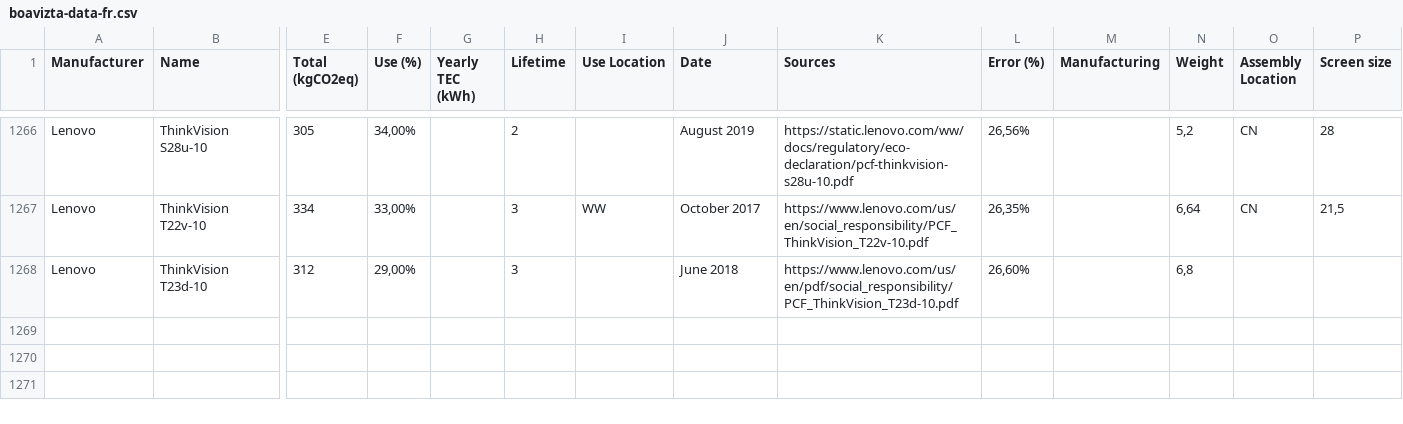
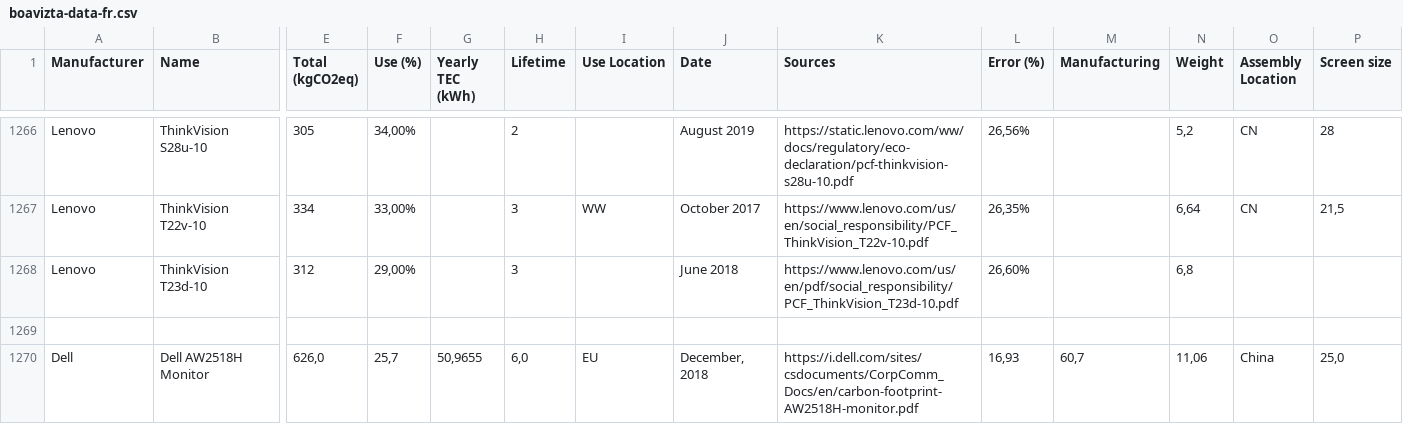
Before and after one commit to Boavizta/environmental-footprint-data, a CSV file: boavizta-data-fr.csv, drawn as a sheet; only a part is shown, gaps mark what is left out; rows hold the shown columns only; the diff names each change by its address in the sheet, - before the commit and + after, or states it on an @@ line.

Commit message:
Add new Dell AW2518H Monitor  - fr format

```diff
--- a/boavizta-data-fr.csv
+++ b/boavizta-data-fr.csv
+row 1269: (empty)
+row 1270: Dell | Dell AW2518H Monitor | 626,0 | 25,7 | 50,9655 | 6,0 | EU | December, 2018 | https://i.dell.com/sites/csdocuments/CorpComm_Docs/en/carbon-footprint-AW2518H-monitor.pdf | 16,93 | 60,7 | 11,06 | China | 25,0
```
